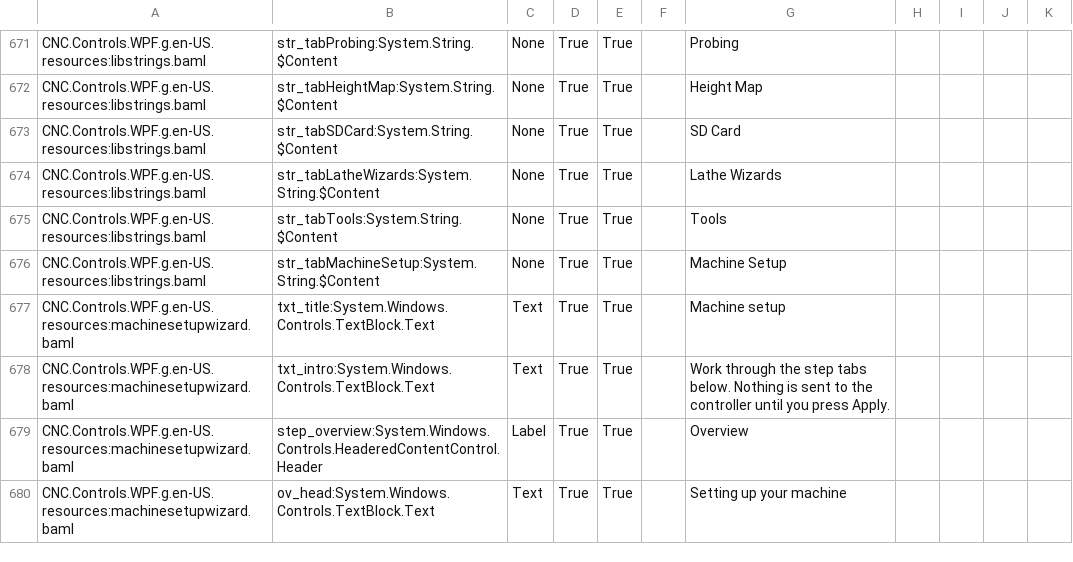
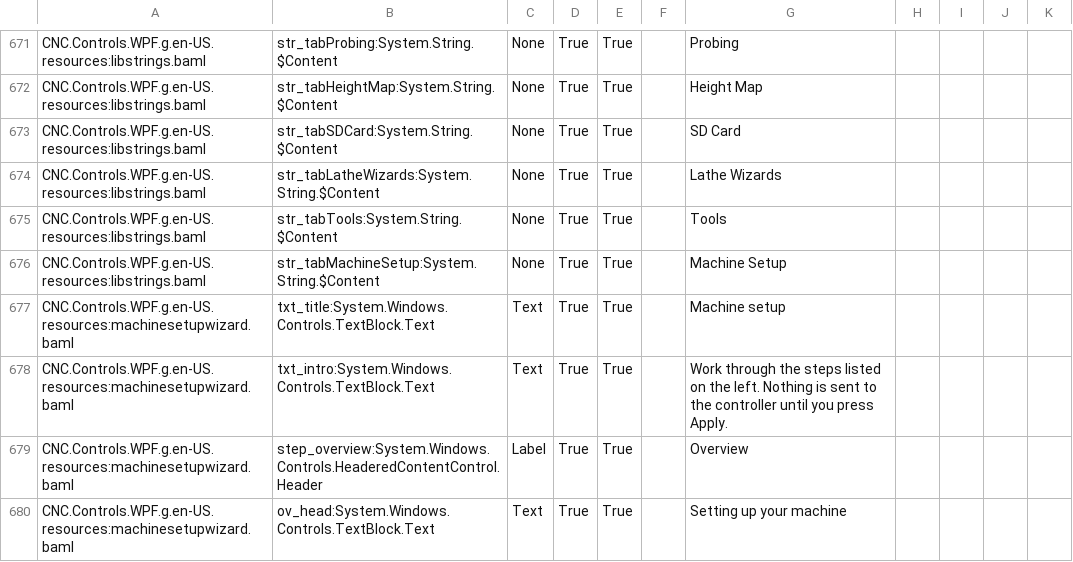
Before and after one commit to ioSenderV2/ioSender, a CSV file: Locale/de-DE/csv/CNC.Controls.WPF.resources.de-DE.csv, drawn as a sheet; only a part is shown, gaps mark what is left out; the diff covers the shown part only.

```diff
--- a/Locale/de-DE/csv/CNC.Controls.WPF.resources.de-DE.csv
+++ b/Locale/de-DE/csv/CNC.Controls.WPF.resources.de-DE.csv
@@ -677,3 +677,3 @@ CNC.Controls.WPF.g.en-US.resources:libstrings.baml,str_tabMachineSetup:System.St
 CNC.Controls.WPF.g.en-US.resources:machinesetupwizard.baml,txt_title:System.Windows.Controls.TextBlock.Text,Text,True,True,,Machine setup
-CNC.Controls.WPF.g.en-US.resources:machinesetupwizard.baml,txt_intro:System.Windows.Controls.TextBlock.Text,Text,True,True,,Work through the step tabs below. Nothing is sent to the controller until you press Apply.
+CNC.Controls.WPF.g.en-US.resources:machinesetupwizard.baml,txt_intro:System.Windows.Controls.TextBlock.Text,Text,True,True,,Work through the steps listed on the left. Nothing is sent to the controller until you press Apply.
 CNC.Controls.WPF.g.en-US.resources:machinesetupwizard.baml,step_overview:System.Windows.Controls.HeaderedContentControl.Header,Label,True,True,,Overview
```
Also changed, not shown: 2 added rows and 4 edited cells elsewhere in this file, Locale/hu-HU/csv/CNC.Controls.WPF.resources.hu-HU.csv, Locale/pt-BR/csv/CNC.Controls.WPF.resources.pt-BR.csv, 5 other files.
